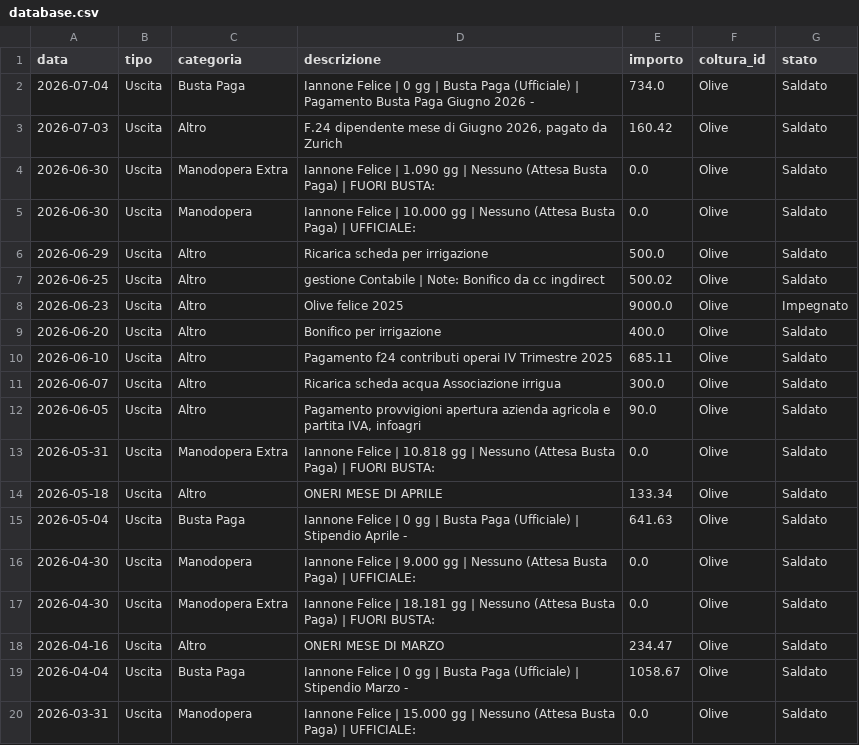
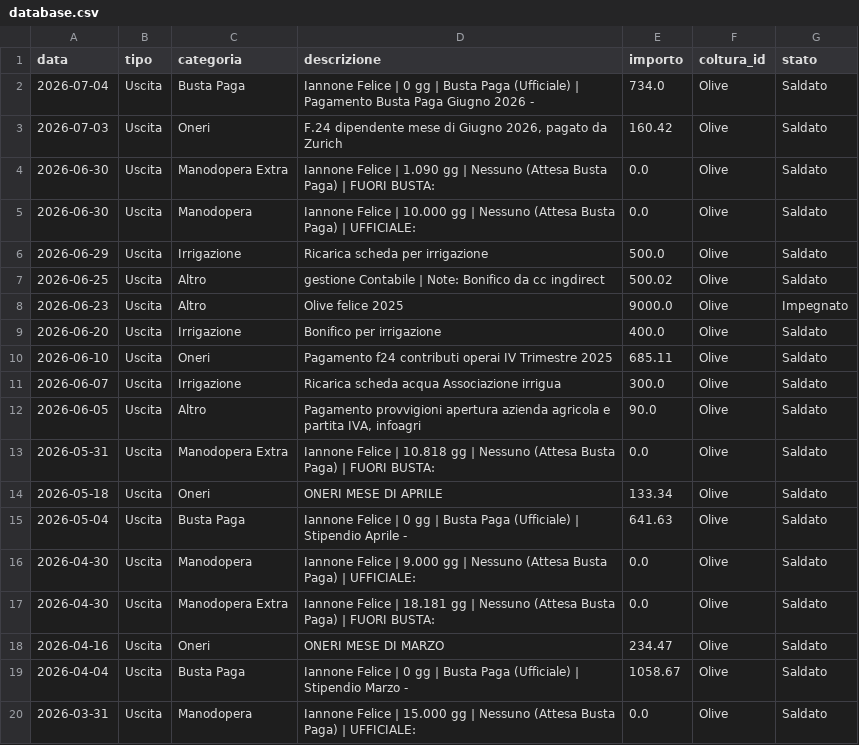
Before and after one commit to antonellomazzilli-bit/agri-finance, a CSV file: database.csv, drawn as a sheet; only a part is shown.

Commit message:
Modifica da Editor Diviso

```diff
--- a/database.csv
+++ b/database.csv
@@ -2,14 +2,14 @@ data,tipo,categoria,descrizione,importo,coltura_id,stato
 2026-07-04,Uscita,Busta Paga,Iannone Felice | 0 gg | Busta Paga (Ufficiale) | Pagamento Busta Paga Giugno 2026 - ,734.0,Olive,Saldato
-2026-07-03,Uscita,Altro,"F.24 dipendente mese di Giugno 2026, pagato da Zurich",160.42,Olive,Saldato
+2026-07-03,Uscita,Oneri,"F.24 dipendente mese di Giugno 2026, pagato da Zurich",160.42,Olive,Saldato
 2026-06-30,Uscita,Manodopera Extra,Iannone Felice | 1.090 gg | Nessuno (Attesa Busta Paga) | FUORI BUSTA: ,0.0,Olive,Saldato
 2026-06-30,Uscita,Manodopera,Iannone Felice | 10.000 gg | Nessuno (Attesa Busta Paga) | UFFICIALE: ,0.0,Olive,Saldato
-2026-06-29,Uscita,Altro,Ricarica scheda per irrigazione,500.0,Olive,Saldato
+2026-06-29,Uscita,Irrigazione,Ricarica scheda per irrigazione,500.0,Olive,Saldato
 2026-06-25,Uscita,Altro,gestione Contabile  | Note: Bonifico da cc ingdirect,500.02,Olive,Saldato
 2026-06-23,Uscita,Altro,Olive felice 2025,9000.0,Olive,Impegnato
-2026-06-20,Uscita,Altro,Bonifico per irrigazione,400.0,Olive,Saldato
-2026-06-10,Uscita,Altro,Pagamento f24 contributi operai IV Trimestre 2025,685.11,Olive,Saldato
-2026-06-07,Uscita,Altro,Ricarica scheda acqua Associazione irrigua,300.0,Olive ,Saldato
+2026-06-20,Uscita,Irrigazione,Bonifico per irrigazione,400.0,Olive,Saldato
+2026-06-10,Uscita,Oneri,Pagamento f24 contributi operai IV Trimestre 2025,685.11,Olive,Saldato
+2026-06-07,Uscita,Irrigazione,Ricarica scheda acqua Associazione irrigua,300.0,Olive ,Saldato
 2026-06-05,Uscita,Altro,"Pagamento provvigioni apertura azienda agricola e partita IVA, infoagri",90.0,Olive ,Saldato
 2026-05-31,Uscita,Manodopera Extra,Iannone Felice | 10.818 gg | Nessuno (Attesa Busta Paga) | FUORI BUSTA: ,0.0,Olive,Saldato
-2026-05-18,Uscita,Altro,ONERI MESE DI APRILE,133.34,Olive,Saldato
+2026-05-18,Uscita,Oneri,ONERI MESE DI APRILE,133.34,Olive,Saldato
 2026-05-04,Uscita,Busta Paga,Iannone Felice | 0 gg | Busta Paga (Ufficiale) | Stipendio Aprile - ,641.63,Olive,Saldato
@@ -17,3 +17,3 @@ data,tipo,categoria,descrizione,importo,coltura_id,stato
 2026-04-30,Uscita,Manodopera Extra,Iannone Felice | 18.181 gg | Nessuno (Attesa Busta Paga) | FUORI BUSTA: ,0.0,Olive,Saldato
-2026-04-16,Uscita,Altro,ONERI MESE DI MARZO,234.47,Olive,Saldato
+2026-04-16,Uscita,Oneri,ONERI MESE DI MARZO,234.47,Olive,Saldato
 2026-04-04,Uscita,Busta Paga,Iannone Felice | 0 gg | Busta Paga (Ufficiale) | Stipendio Marzo - ,1058.67,Olive,Saldato
```
